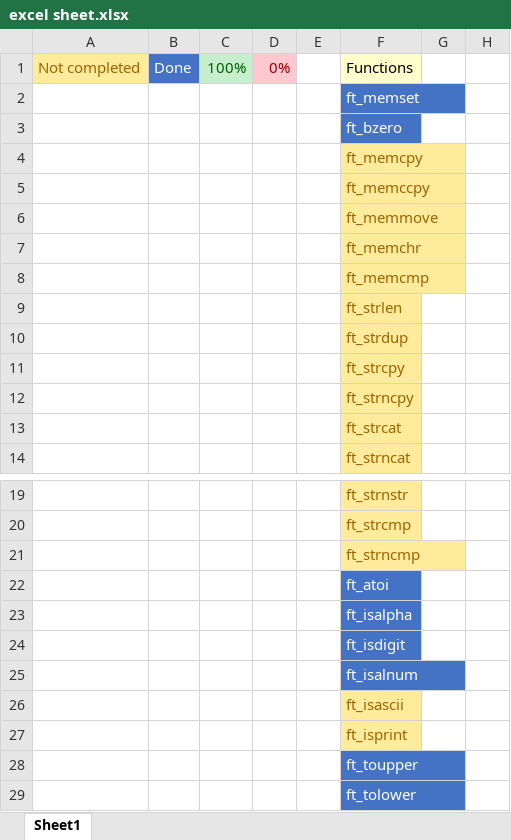
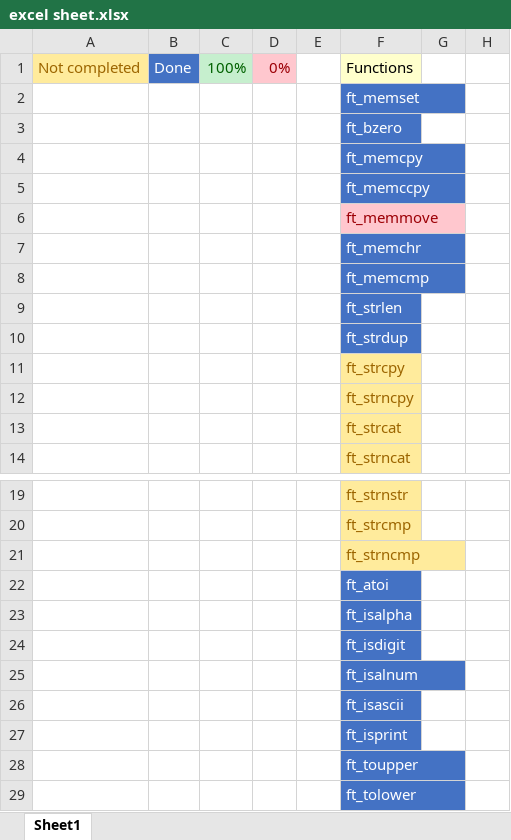
Before and after one commit to andrebtw/libft, an Excel workbook: excel sheet.xlsx, sheet Sheet1, drawn as a sheet; only a part is shown, gaps mark what is left out; values as stored, in another font and other column widths than the file's, no borders; the diff names each change by its address in the sheet, - before the commit and + after, or states it on an @@ line.

```diff
--- a/excel sheet.xlsx (sheet Sheet1)
+++ b/excel sheet.xlsx (sheet Sheet1)
@@ F4:F5 fill: #FFEB9C → #4472C4, text colour: #9C6500 → #FFFFFF @@
@@ F6 fill: #FFEB9C → #FFC7CE, text colour: #9C6500 → #9C0006 @@
@@ F7:F10 fill: #FFEB9C → #4472C4, text colour: #9C6500 → #FFFFFF @@
@@ F26:F27 fill: #FFEB9C → #4472C4, text colour: #9C6500 → #FFFFFF @@
```
Also changed, not shown: 5 other files.
